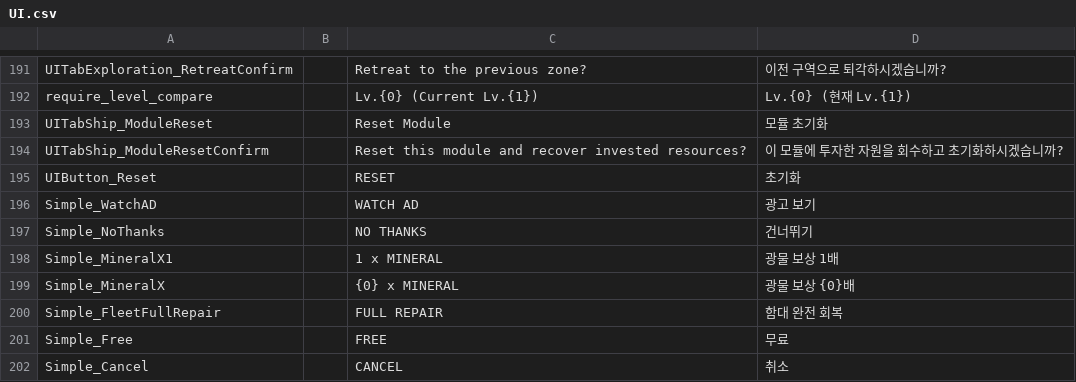
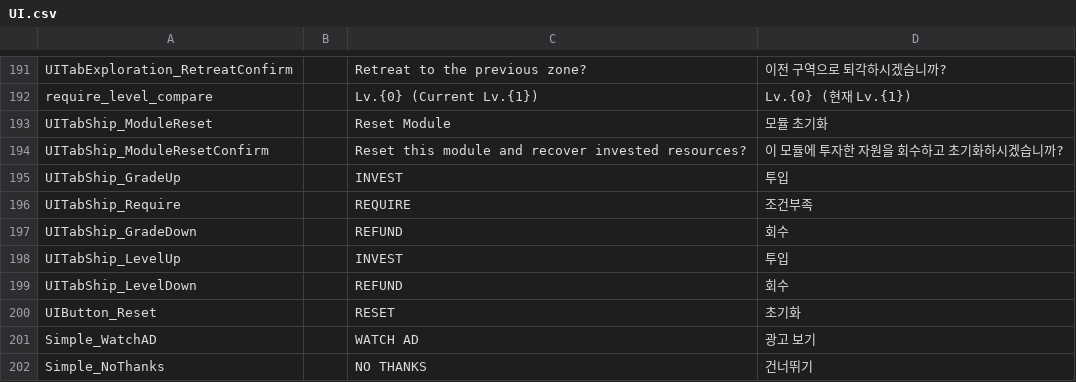
Before and after one commit to gsyan/thefirst_client_unity, a CSV file: Assets/Resources/Localization/csv/UI.csv, drawn as a sheet; only a part is shown, gaps mark what is left out; the shorter side is filled out with more unchanged rows; the diff names each change by its address in the sheet, - before the commit and + after, or states it on an @@ line.

```diff
--- a/Assets/Resources/Localization/csv/UI.csv
+++ b/Assets/Resources/Localization/csv/UI.csv
+row 195: UITabShip_GradeUp |  | INVEST | 투입
+row 196: UITabShip_Require |  | REQUIRE | 조건부족
+row 197: UITabShip_GradeDown |  | REFUND | 회수
+row 198: UITabShip_LevelUp |  | INVEST | 투입
+row 199: UITabShip_LevelDown |  | REFUND | 회수
```
Also changed, not shown: 27 other files.
